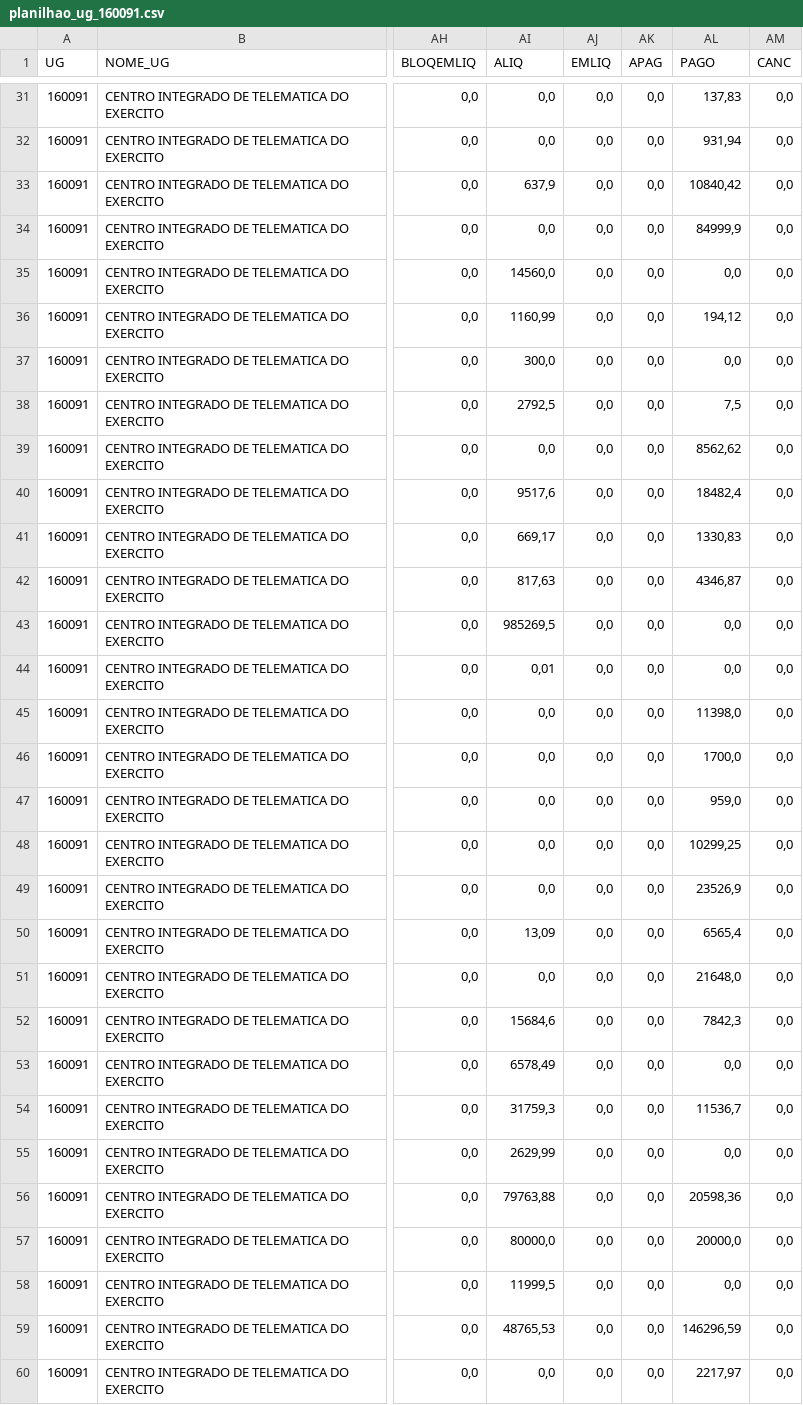
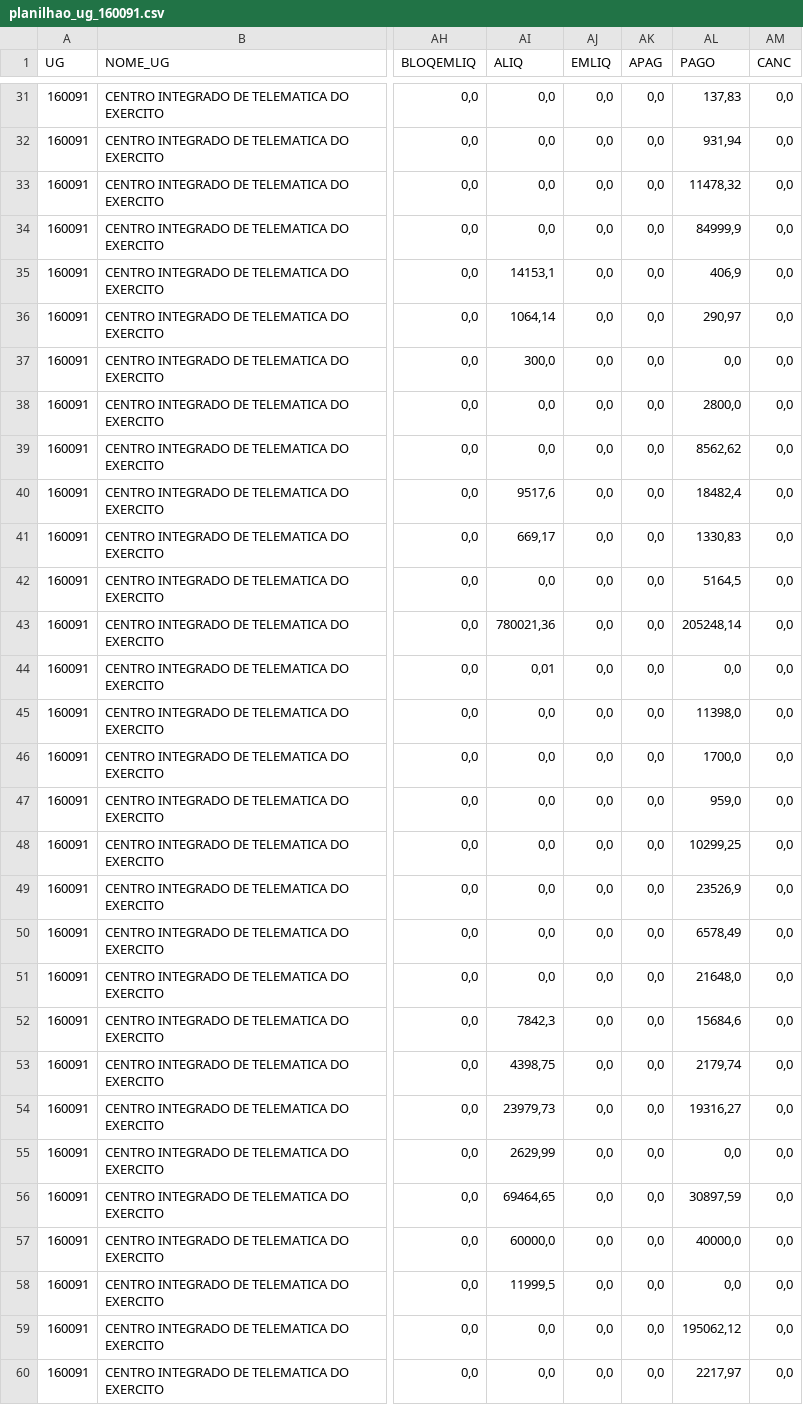
Before and after one commit to pedromello99/SAG2.0, a CSV file: RPNP/planilhao_ug_160091.csv, drawn as a sheet; only a part is shown, gaps mark what is left out; the diff covers the shown part only; the diff names each change by its address in the sheet, - before the commit and + after, or states it on an @@ line.

```diff
--- a/RPNP/planilhao_ug_160091.csv
+++ b/RPNP/planilhao_ug_160091.csv
-AI33 (ALIQ): 637,9
+AI33 (ALIQ): 0,0
-AL33 (PAGO): 10840,42
+AL33 (PAGO): 11478,32
-AI35 (ALIQ): 14560,0
+AI35 (ALIQ): 14153,1
-AL35 (PAGO): 0,0
+AL35 (PAGO): 406,9
-AI36 (ALIQ): 1160,99
+AI36 (ALIQ): 1064,14
-AL36 (PAGO): 194,12
+AL36 (PAGO): 290,97
-AI38 (ALIQ): 2792,5
+AI38 (ALIQ): 0,0
-AL38 (PAGO): 7,5
+AL38 (PAGO): 2800,0
-AI42 (ALIQ): 817,63
+AI42 (ALIQ): 0,0
-AL42 (PAGO): 4346,87
+AL42 (PAGO): 5164,5
-AI43 (ALIQ): 985269,5
+AI43 (ALIQ): 780021,36
-AL43 (PAGO): 0,0
+AL43 (PAGO): 205248,14
-AI50 (ALIQ): 13,09
+AI50 (ALIQ): 0,0
-AL50 (PAGO): 6565,4
+AL50 (PAGO): 6578,49
-AI52 (ALIQ): 15684,6
+AI52 (ALIQ): 7842,3
-AL52 (PAGO): 7842,3
+AL52 (PAGO): 15684,6
-AI53 (ALIQ): 6578,49
+AI53 (ALIQ): 4398,75
-AL53 (PAGO): 0,0
+AL53 (PAGO): 2179,74
-AI54 (ALIQ): 31759,3
+AI54 (ALIQ): 23979,73
-AL54 (PAGO): 11536,7
+AL54 (PAGO): 19316,27
-AI56 (ALIQ): 79763,88
+AI56 (ALIQ): 69464,65
-AL56 (PAGO): 20598,36
+AL56 (PAGO): 30897,59
-AI57 (ALIQ): 80000,0
+AI57 (ALIQ): 60000,0
-AL57 (PAGO): 20000,0
+AL57 (PAGO): 40000,0
-AI59 (ALIQ): 48765,53
+AI59 (ALIQ): 0,0
-AL59 (PAGO): 146296,59
+AL59 (PAGO): 195062,12
```
Also changed, not shown: 58 edited cells elsewhere in this file, RPNP/planilhao_ug_167091.csv, 3 other files.
